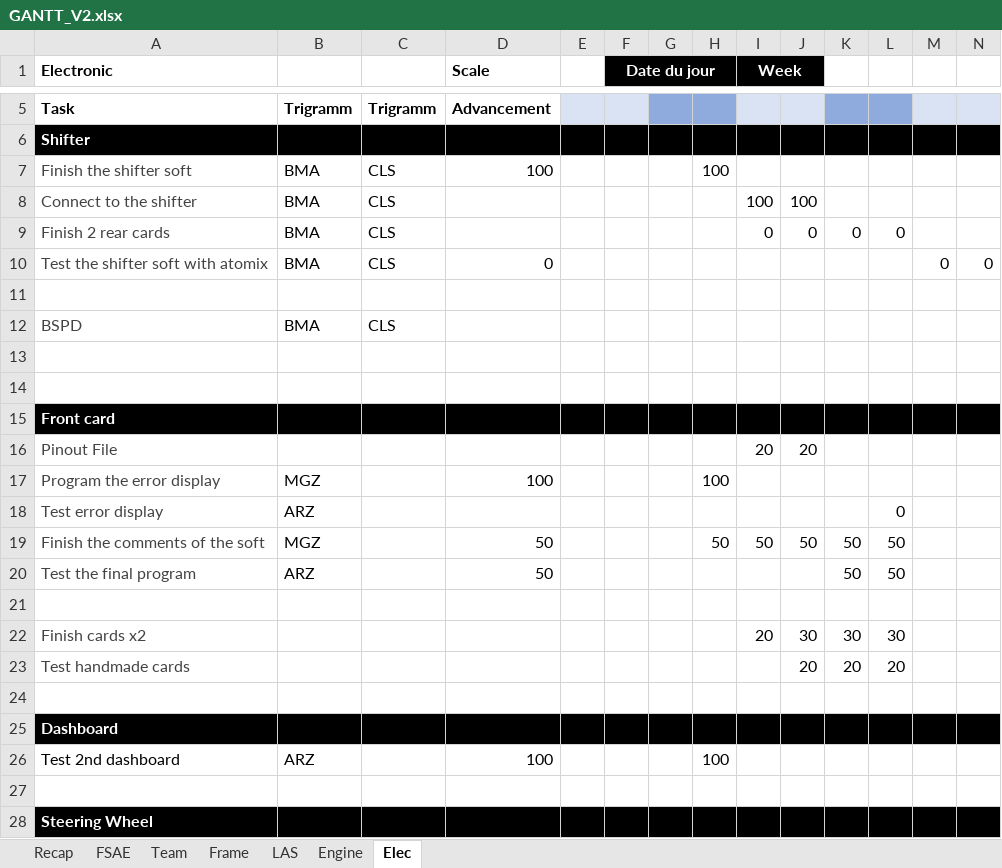
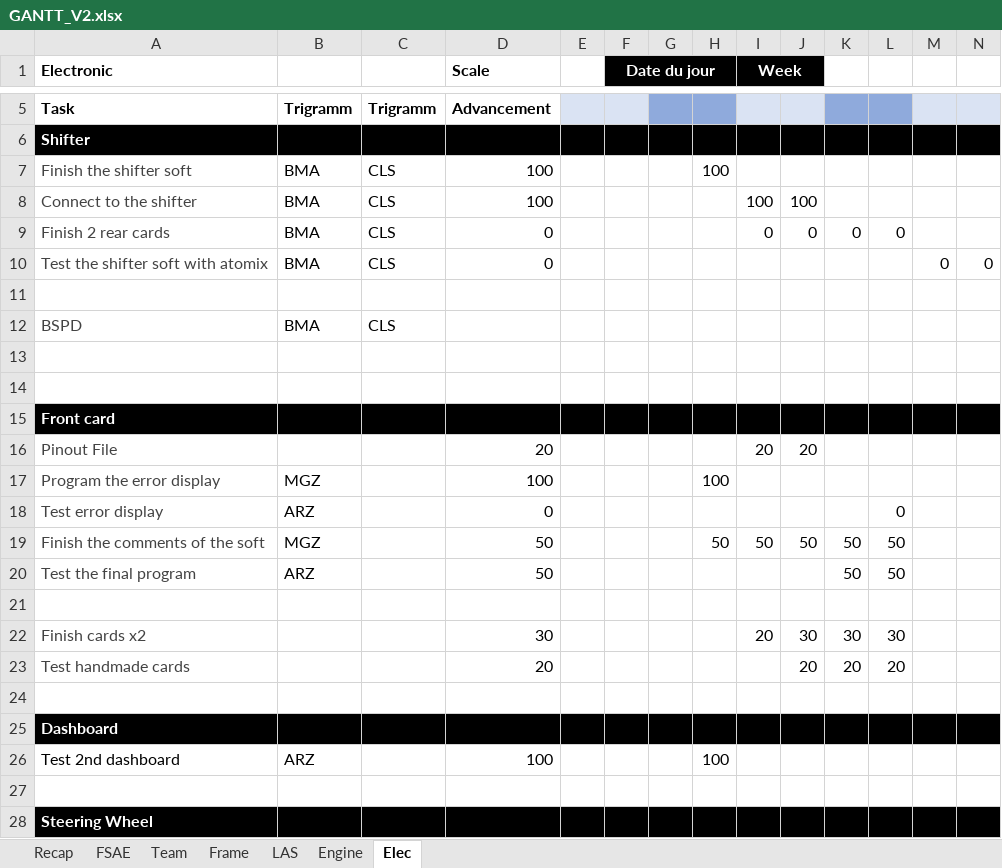
Before and after one commit to EOSCogniton/STUF-2020, an Excel workbook: AA_Management/00_GANTT/GANTT_V2.xlsx, sheet Elec, drawn as a sheet; only a part is shown, gaps mark what is left out; values as stored, in another font and other column widths than the file's, no borders; conditional formats not drawn; the diff names each change by its address in the sheet, - before the commit and + after, or states it on an @@ line.

```diff
--- a/AA_Management/00_GANTT/GANTT_V2.xlsx (sheet Elec)
+++ b/AA_Management/00_GANTT/GANTT_V2.xlsx (sheet Elec)
-D8 (Scale): (empty)
+D8 (Scale): 100
-D9 (Scale): (empty)
+D9 (Scale): 0
-D16 (Scale): (empty)
+D16 (Scale): 20
-D18 (Scale): (empty)
+D18 (Scale): 0
-D22 (Scale): (empty)
+D22 (Scale): 30
-D23 (Scale): (empty)
+D23 (Scale): 20
```
Also changed, not shown: sheet Team, sheet Engine, sheet Recap, formulas that keep their value.
